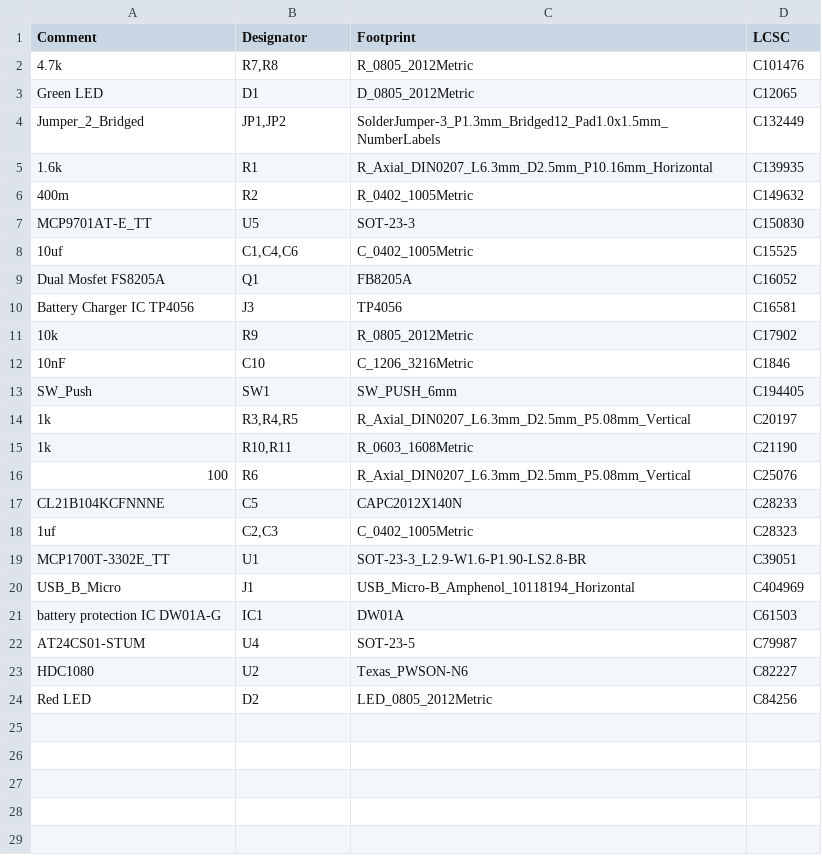
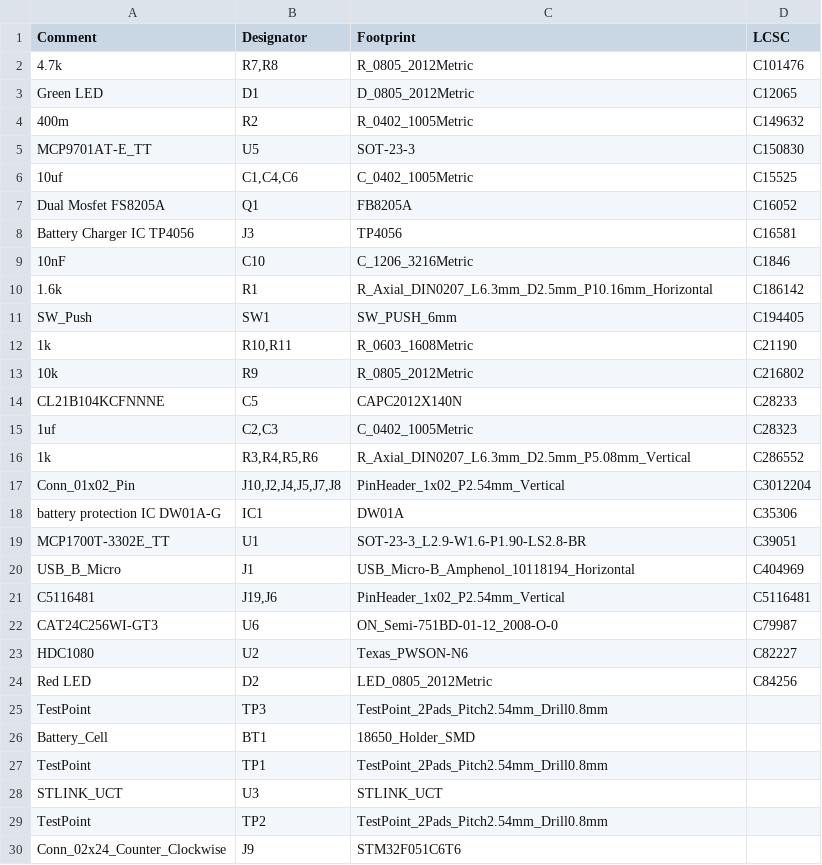
Before and after one commit to BestNkhumeleni/EEE3088F_group22_2023, a CSV file: Overall schematic/overall scematic/jlcpcb/production_files/BOM-overall scematic.csv, drawn as a sheet; removed rows and columns are numbered as before the commit, all else as after; the diff names each change by its address in the sheet, - before the commit and + after, or states it on an @@ line.

```diff
--- a/Overall schematic/overall scematic/jlcpcb/production_files/BOM-overall scematic.csv
+++ b/Overall schematic/overall scematic/jlcpcb/production_files/BOM-overall scematic.csv
-row 4: Jumper_2_Bridged | JP1,JP2 | SolderJumper-3_P1.3mm_Bridged12_Pad1.0x1.5mm_NumberLabels | C132449
-row 5: 1.6k | R1 | R_Axial_DIN0207_L6.3mm_D2.5mm_P10.16mm_Horizontal | C139935
-row 11: 10k | R9 | R_0805_2012Metric | C17902
+row 10: 1.6k | R1 | R_Axial_DIN0207_L6.3mm_D2.5mm_P10.16mm_Horizontal | C186142
-row 14: 1k | R3,R4,R5 | R_Axial_DIN0207_L6.3mm_D2.5mm_P5.08mm_Vertical | C20197
-row 16: 100 | R6 | R_Axial_DIN0207_L6.3mm_D2.5mm_P5.08mm_Vertical | C25076
+row 13: 10k | R9 | R_0805_2012Metric | C216802
+row 16: 1k | R3,R4,R5,R6 | R_Axial_DIN0207_L6.3mm_D2.5mm_P5.08mm_Vertical | C286552
+row 17: Conn_01x02_Pin | J10,J2,J4,J5,J7,J8 | PinHeader_1x02_P2.54mm_Vertical | C3012204
+row 18: battery protection IC DW01A-G | IC1 | DW01A | C35306
-row 21: battery protection IC DW01A-G | IC1 | DW01A | C61503
-row 22: AT24CS01-STUM | U4 | SOT-23-5 | C79987
+row 21: C5116481 | J19,J6 | PinHeader_1x02_P2.54mm_Vertical | C5116481
+row 22: CAT24C256WI-GT3 | U6 | ON_Semi-751BD-01-12_2008-O-0 | C79987
+row 25: TestPoint | TP3 | TestPoint_2Pads_Pitch2.54mm_Drill0.8mm
+row 26: Battery_Cell | BT1 | 18650_Holder_SMD
+row 27: TestPoint | TP1 | TestPoint_2Pads_Pitch2.54mm_Drill0.8mm
+row 28: STLINK_UCT | U3 | STLINK_UCT
+row 29: TestPoint | TP2 | TestPoint_2Pads_Pitch2.54mm_Drill0.8mm
+row 30: Conn_02x24_Counter_Clockwise | J9 | STM32F051C6T6
```
Also changed, not shown: Overall schematic/overall scematic/jlcpcb/production_files/CPL-overall scematic.csv, 39 other files.
